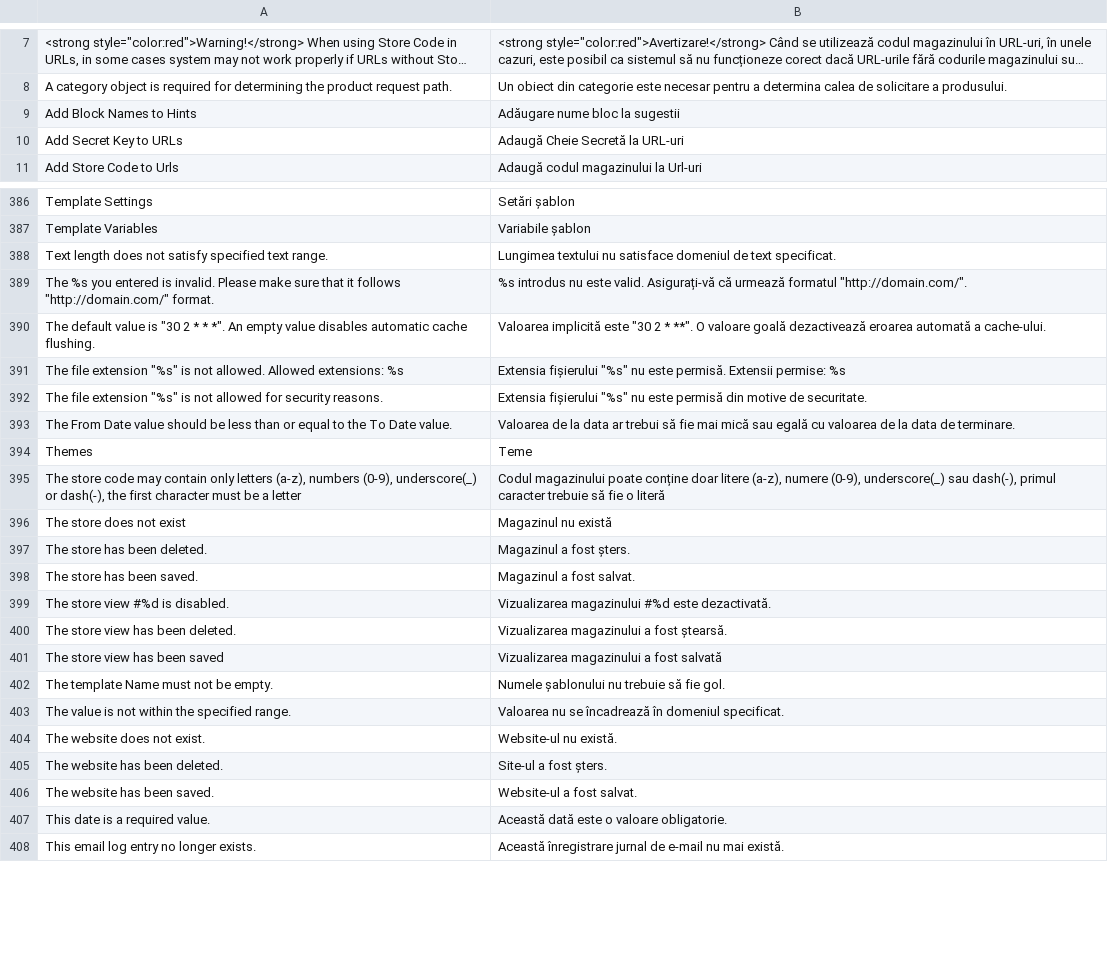
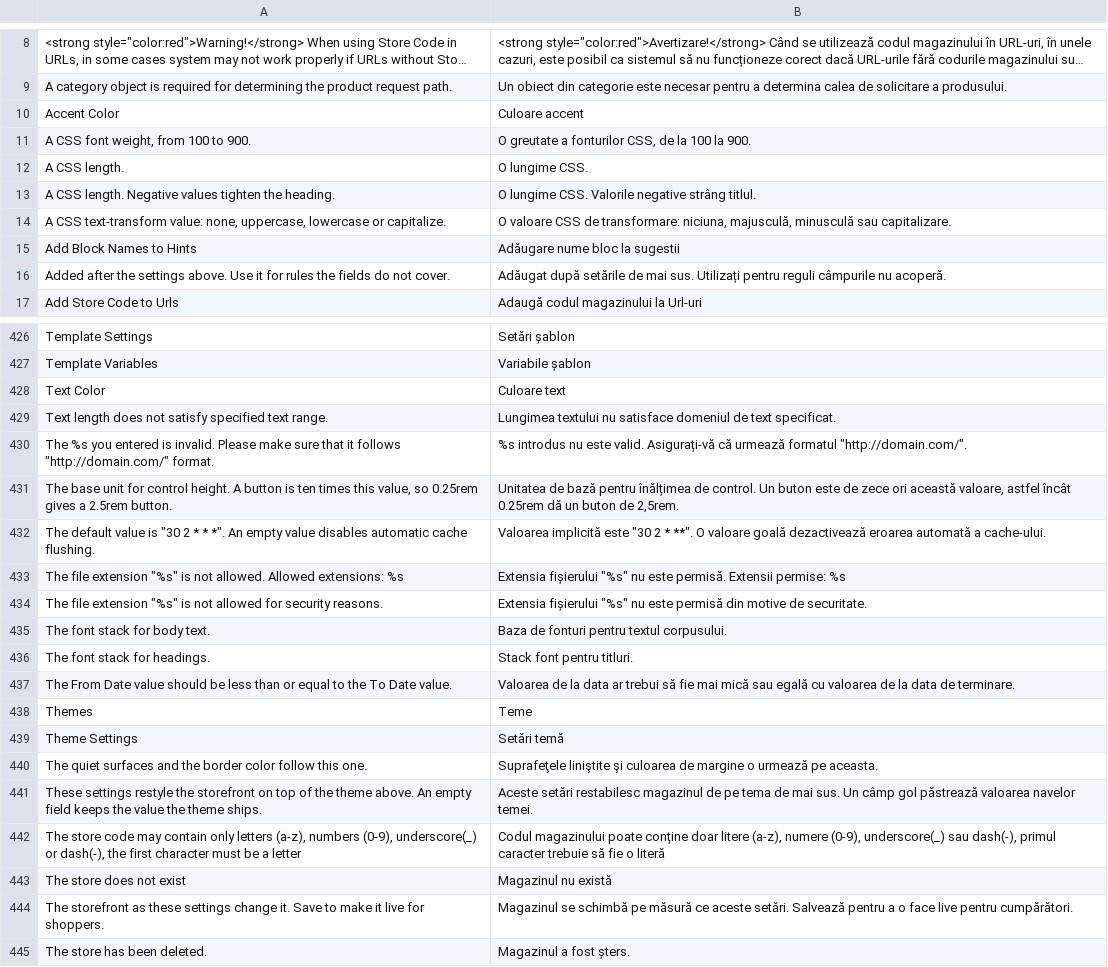
Before and after one commit to MahoCommerce/maho-language-ro_RO, a CSV file: app/locale/ro_RO/Mage_Core.csv, drawn as a sheet; only a part is shown, gaps mark what is left out; the shorter side is filled out with more unchanged rows; long unchanged cells end in …; the diff covers the shown part only.

```diff
--- a/app/locale/ro_RO/Mage_Core.csv
+++ b/app/locale/ro_RO/Mage_Core.csv
@@ -8,4 +9,9 @@
 "A category object is required for determining the product request path.","Un obiect din categorie este necesar pentru a determina calea de solicitare a produsului."
+"Accent Color","Culoare accent"
+"A CSS font weight, from 100 to 900.","O greutate a fonturilor CSS, de la 100 la 900."
+"A CSS length.","O lungime CSS."
+"A CSS length. Negative values tighten the heading.","O lungime CSS. Valorile negative strâng titlul."
+"A CSS text-transform value: none, uppercase, lowercase or capitalize.","O valoare CSS de transformare: niciuna, majusculă, minusculă sau capitalizare."
 "Add Block Names to Hints","Adăugare nume bloc la sugestii"
-"Add Secret Key to URLs","Adaugă Cheie Secretă la URL-uri"
+"Added after the settings above. Use it for rules the fields do not cover.","Adăugat după setările de mai sus. Utilizați pentru reguli câmpurile nu acoperă."
 "Add Store Code to Urls","Adaugă codul magazinului la Url-uri"
@@ -387,4 +427,6 @@
 "Template Variables","Variabile șablon"
+"Text Color","Culoare text"
 "Text length does not satisfy specified text range.","Lungimea textului nu satisface domeniul de text specificat."
 "The %s you entered is invalid. Please make sure that it follows ""http://domain.com/"" format.","%s introdus nu este valid. Asigurați-vă că urmează formatul ""http://domain.com/""."
+"The base unit for control height. A button is ten times this value, so 0.25rem gives a 2.5rem button.","Unitatea de bază pentru înălțimea de control. Un buton este de zece ori această valoare, astfel încât 0.25rem dă un buton de 2,5rem."
 "The default value is ""30 2 * * *"". An empty value disables automatic cache flushing.","Valoarea implicită este ""30 2 * **"". O valoare goală dezactivează eroarea automată a cache-ului."
@@ -392,6 +434,12 @@
 "The file extension ""%s"" is not allowed for security reasons.","Extensia fișierului ""%s"" nu este permisă din motive de securitate."
+"The font stack for body text.","Baza de fonturi pentru textul corpusului."
+"The font stack for headings.","Stack font pentru titluri."
 "The From Date value should be less than or equal to the To Date value.","Valoarea de la data ar trebui să fie mai mică sau egală cu valoarea de la data de terminare."
 "Themes","Teme"
+"Theme Settings","Setări temă"
+"The quiet surfaces and the border color follow this one.","Suprafeţele liniştite şi culoarea de margine o urmează pe aceasta."
+"These settings restyle the storefront on top of the theme above. An empty field keeps the value the theme ships.","Aceste setări restabilesc magazinul de pe tema de mai sus. Un câmp gol păstrează valoarea navelor temei."
 "The store code may contain only letters (a-z), numbers (0-9), underscore(_) or dash(-), the first character must be a letter","Codul magazinului poate conține doar litere (a-z), numere (0-9), underscore(_) sau dash(-), primul caracter trebuie să fie o literă"
 "The store does not exist","Magazinul nu există"
+"The storefront as these settings change it. Save to make it live for shoppers.","Magazinul se schimbă pe măsură ce aceste setări. Salvează pentru a o face live pentru cumpărători."
 "The store has been deleted.","Magazinul a fost șters."
```
Also changed, not shown: 42 added rows, 7 removed rows and 2 edited cells elsewhere in this file, app/locale/ro_RO/Mage_Adminhtml.csv, app/locale/ro_RO/Mage_Catalog.csv, 31 other files.
